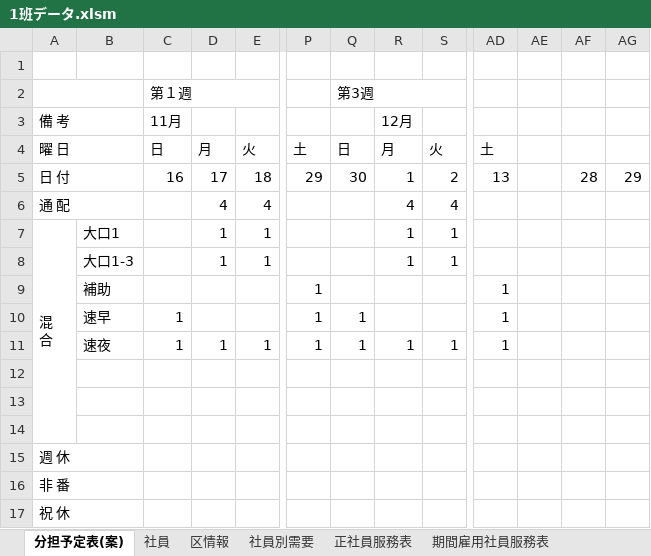
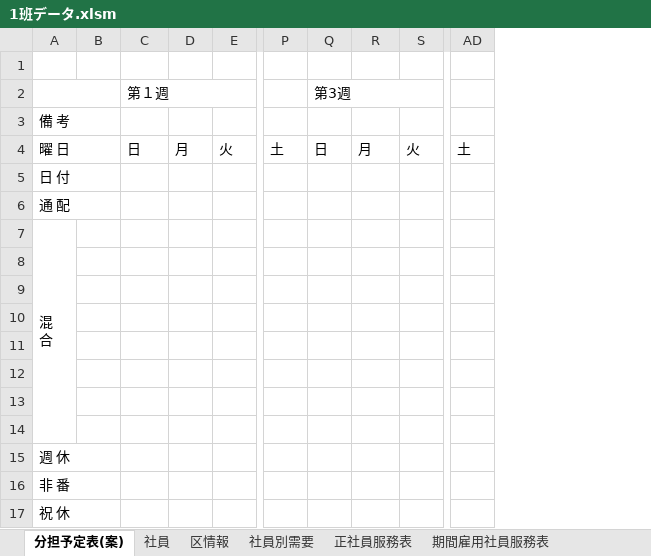
Before and after one commit to tatsuruhiraoka/posms, an Excel workbook: excel_templates/1班データ.xlsm, sheet 分担予定表(案), drawn as a sheet; only a part is shown, gaps mark what is left out; values as stored, in another font and other column widths than the file's, no cell formats; charts and pictures not drawn; removed rows and columns are numbered as before the commit, all else as after; rows hold the shown columns only; ↵ is a line break in a cell; the diff covers the shown part only; the diff names each change by its address in the sheet, - before the commit and + after, or states it on an @@ line.

```diff
--- a/excel_templates/1班データ.xlsm (sheet 分担予定表(案))
+++ b/excel_templates/1班データ.xlsm (sheet 分担予定表(案))
-column B, rows 8-11: 大口1-3 | 補助 | 速早 | 速夜
+column B, empty
-column AE, empty
-column AF, empty
-column AG, empty
-row 1: (empty)
+row 1: (empty)
-C3: 11月
+C3: (empty)
-R3: 12月
+R3: (empty)
-row 5: 日 付 |  | 16 | 17 | 18 | 29 | 30 | 1 | 2 | 13 |  | 28 | 29
-row 6: 通 配 |  |  | 4 | 4 |  |  | 4 | 4
-row 7: 混 ↵ 合 | 大口1 |  | 1 | 1 |  |  | 1 | 1
+row 5: 日 付
+row 6: 通 配
+row 7: 混 ↵ 合
-row 8:  | 大口1-3 |  | 1 | 1 |  |  | 1 | 1
+row 8: (empty)
-row 9:  | 補助 |  |  |  | 1 |  |  |  | 1
+row 9: (empty)
-row 10:  | 速早 | 1 |  |  | 1 | 1 |  |  | 1
+row 10: (empty)
-row 11:  | 速夜 | 1 | 1 | 1 | 1 | 1 | 1 | 1 | 1
+row 11: (empty)
```
Also changed, not shown: 19 removed rows and 1 edited cell elsewhere in this sheet, sheet 社員別需要, sheet 区情報, sheet 正社員服務表, sheet 期間雇用社員服務表, sheet 社員, cell formats, charts or pictures, excel_templates/分担予定表(案).xlsm, 54 other files.
